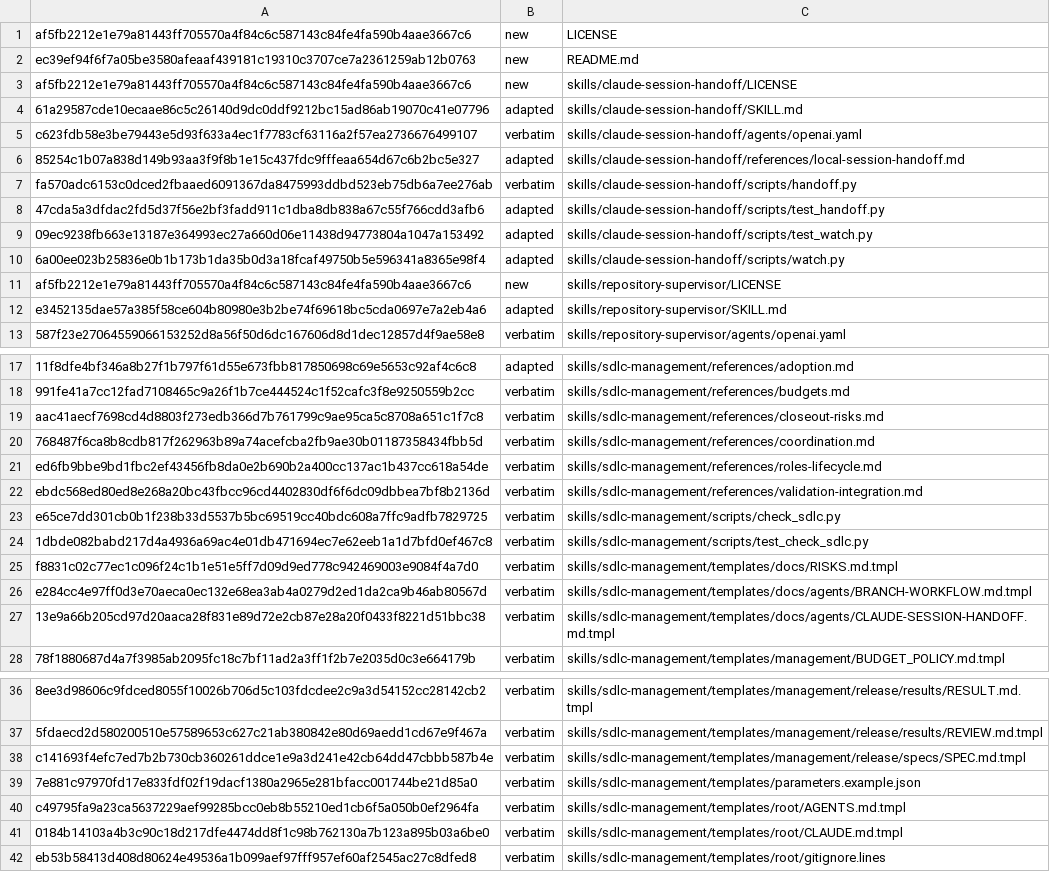
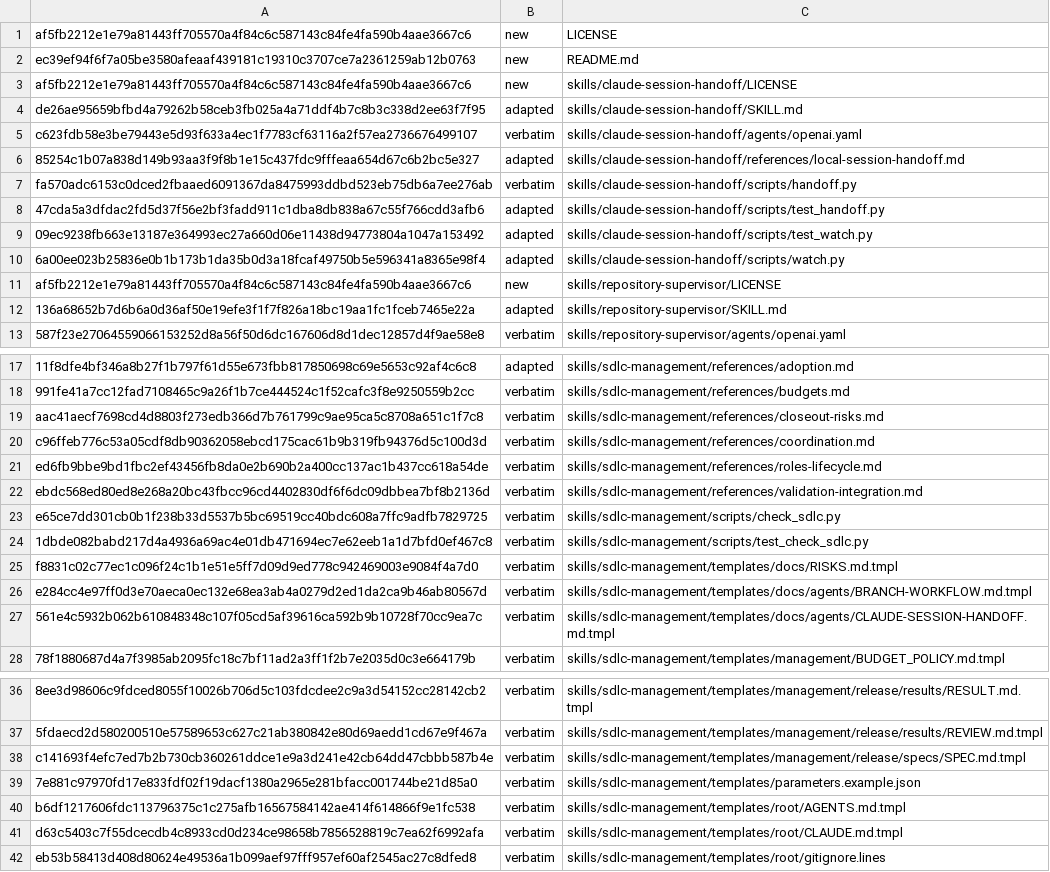
Before and after one commit to technicallypete/restruct-sdlc, a TSV file: MANIFEST.tsv, drawn as a sheet; only a part is shown, gaps mark what is left out; the diff names each change by its address in the sheet, - before the commit and + after, or states it on an @@ line.

```diff
--- a/MANIFEST.tsv
+++ b/MANIFEST.tsv
-A4: 61a29587cde10ecaae86c5c26140d9dc0ddf9212bc15ad86ab19070c41e07796
+A4: de26ae95659bfbd4a79262b58ceb3fb025a4a71ddf4b7c8b3c338d2ee63f7f95
-A12: e3452135dae57a385f58ce604b80980e3b2be74f69618bc5cda0697e7a2eb4a6
+A12: 136a68652b7d6b6a0d36af50e19efe3f1f7f826a18bc19aa1fc1fceb7465e22a
-A20: 768487f6ca8b8cdb817f262963b89a74acefcba2fb9ae30b01187358434fbb5d
+A20: c96ffeb776c53a05cdf8db90362058ebcd175cac61b9b319fb94376d5c100d3d
-A27: 13e9a66b205cd97d20aaca28f831e89d72e2cb87e28a20f0433f8221d51bbc38
+A27: 561e4c5932b062b610848348c107f05cd5af39616ca592b9b10728f70cc9ea7c
-A40: c49795fa9a23ca5637229aef99285bcc0eb8b55210ed1cb6f5a050b0ef2964fa
+A40: b6df1217606fdc113796375c1c275afb16567584142ae414f614866f9e1fc538
-A41: 0184b14103a4b3c90c18d217dfe4474dd8f1c98b762130a7b123a895b03a6be0
+A41: d63c5403c7f55dcecdb4c8933cd0d234ce98658b7856528819c7ea62f6992afa
```
Also changed, not shown: 6 other files.
